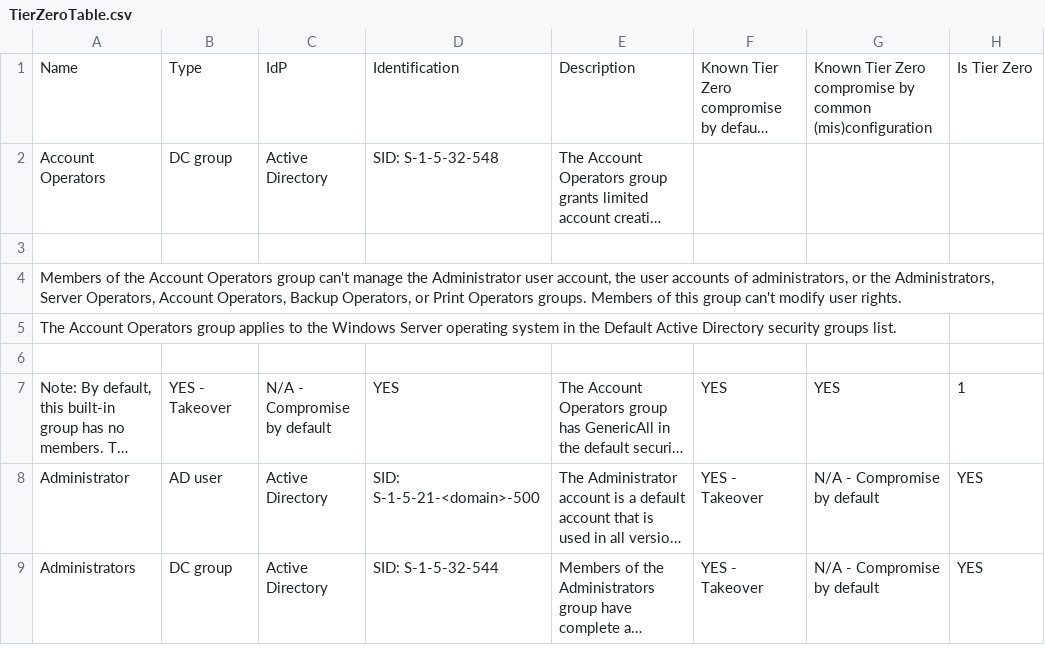
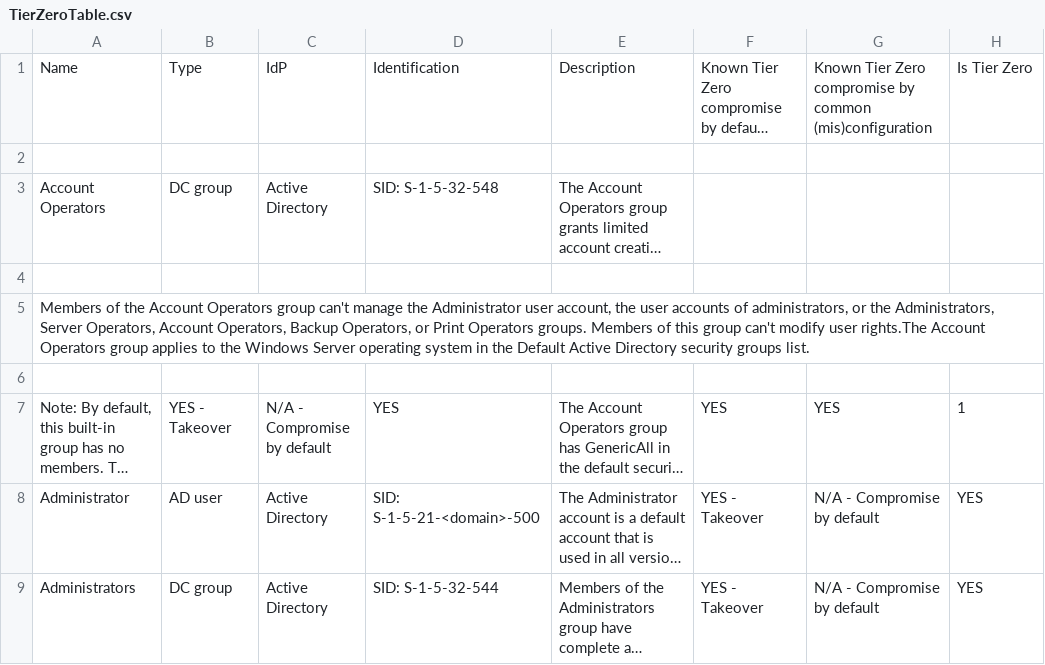
Before and after one commit to kaydaskalakis/TierZeroTable, a CSV file: TierZeroTable.csv, drawn as a sheet; only a part is shown; long unchanged cells end in …; removed rows and columns are numbered as before the commit, all else as after; rows hold the shown columns only; the diff names each change by its address in the sheet, - before the commit and + after, or states it on an @@ line.

Commit message:
Update TierZeroTable.csv

```diff
--- a/TierZeroTable.csv
+++ b/TierZeroTable.csv
+row 2: (empty)
-A5: …modify user rights.
+A5: …modify user rights.The Account Operators group applies to the Windows Server operating system in the Default Active Directory security groups list.
-row 5: The Account Operators group applies to the Windows Server operating system in the Default Active Directory security groups list.
```
